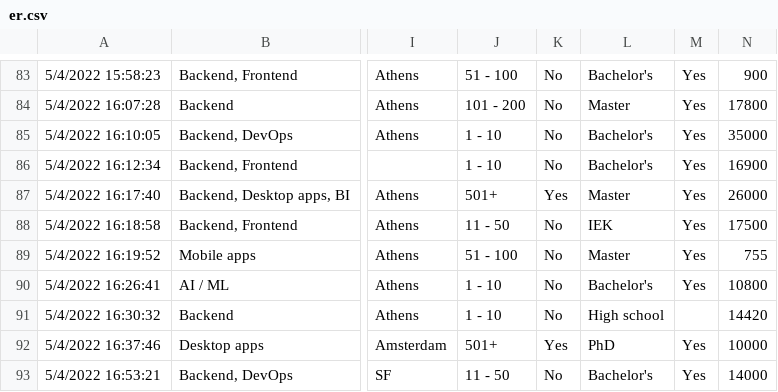
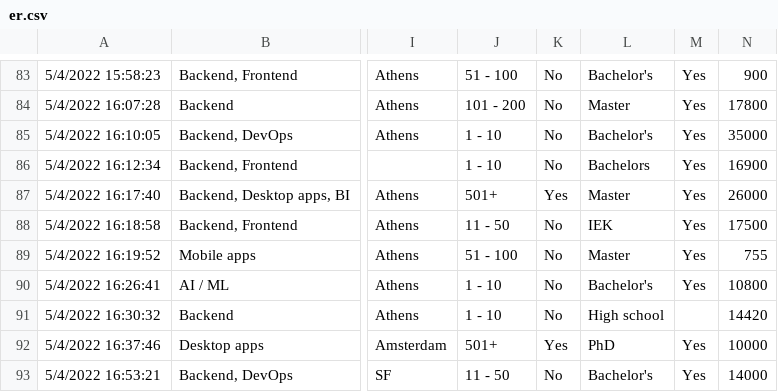
Before and after one commit to Gs85087/DB_file, a CSV file: er.csv, drawn as a sheet; only a part is shown, gaps mark what is left out; the diff names each change by its address in the sheet, - before the commit and + after, or states it on an @@ line.

Commit message:
Update er.csv

```diff
--- a/er.csv
+++ b/er.csv
-L86: Bachelor's
+L86: Bachelors
```
